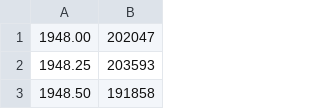
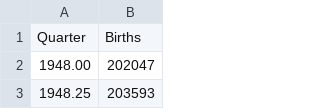
Before and after one commit to gf712/MeaslesDynamics, a CSV file: data/EnglandWalesBirths.csv, drawn as a sheet; only a part is shown; the shorter side is filled out with more unchanged rows; the diff names each change by its address in the sheet, - before the commit and + after, or states it on an @@ line.

```diff
--- a/data/EnglandWalesBirths.csv
+++ b/data/EnglandWalesBirths.csv
+row 1: Quarter | Births
```
Also changed, not shown: 3 other files.
